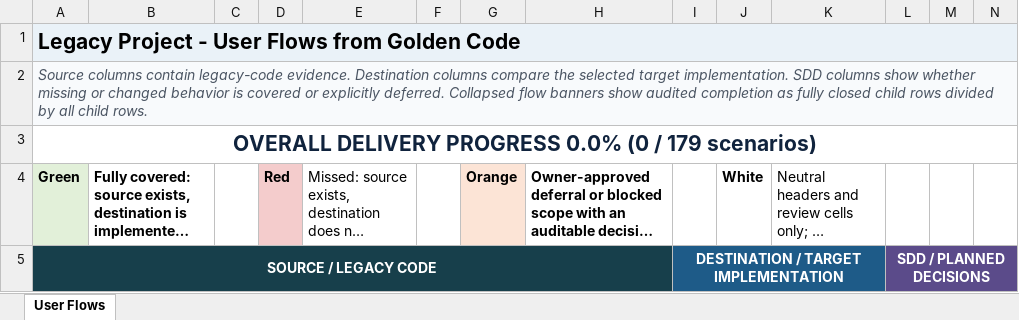
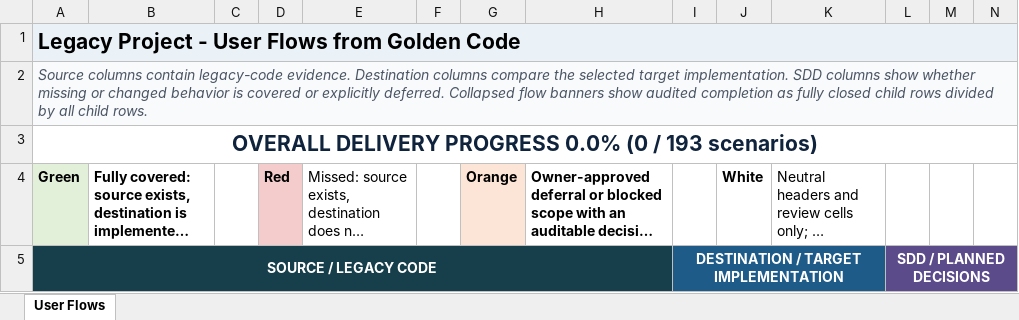
Before and after one commit to ekzarov/xplanner2-revision1, an Excel workbook: analysis/legacy_user_flows.xlsx, sheet User Flows, drawn as a sheet; only a part is shown; long unchanged cells end in …; values as stored, in another font and other column widths than the file's, no borders; the diff names each change by its address in the sheet, - before the commit and + after, or states it on an @@ line.

```diff
--- a/analysis/legacy_user_flows.xlsx (sheet User Flows)
+++ b/analysis/legacy_user_flows.xlsx (sheet User Flows)
-A3: …(0 / 179 scenarios)
+A3: …(0 / 193 scenarios)
```
Also changed, not shown: hidden cells, 5 other files.
